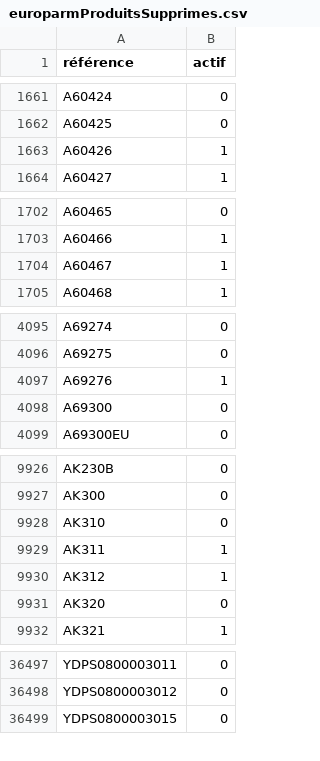
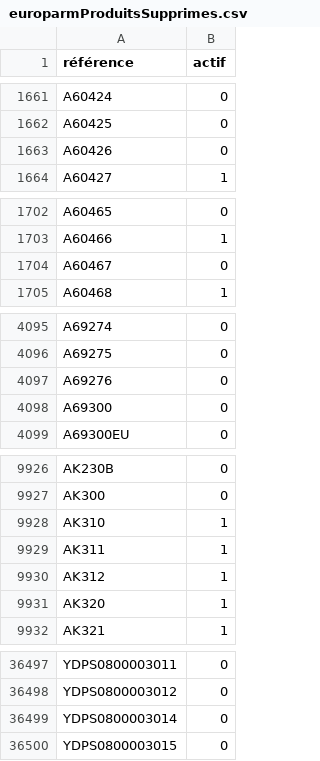
Before and after one commit to Jonathan-djimbi/arsenal-pro, a CSV file: suppliers/europarmProduitsSupprimes.csv, drawn as a sheet; only a part is shown, gaps mark what is left out; the diff covers the shown part only.

```diff
--- a/suppliers/europarmProduitsSupprimes.csv
+++ b/suppliers/europarmProduitsSupprimes.csv
@@ -1662,3 +1662,3 @@ A60424;0
 A60425;0
-A60426;1
+A60426;0
 A60427;1
@@ -1703,3 +1703,3 @@ A60465;0
 A60466;1
-A60467;1
+A60467;0
 A60468;1
@@ -4096,3 +4096,3 @@ A69274;0
 A69275;0
-A69276;1
+A69276;0
 A69300;0
@@ -9927,6 +9927,6 @@ AK230B;0
 AK300;0
-AK310;0
+AK310;1
 AK311;1
 AK312;1
-AK320;0
+AK320;1
 AK321;1
@@ -36498,2 +36498,3 @@ YDPS0800003011;0
 YDPS0800003012;0
+YDPS0800003014;0
 YDPS0800003015;0
```
Also changed, not shown: 3 edited cells elsewhere in this file, suppliers/simacProduitsSupprimes.csv, 5 other files.
